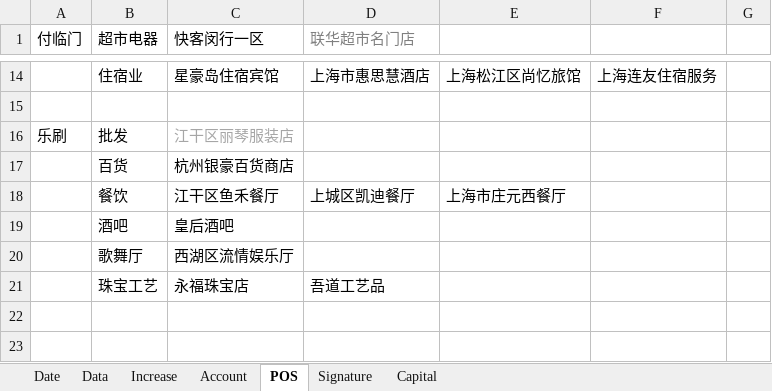
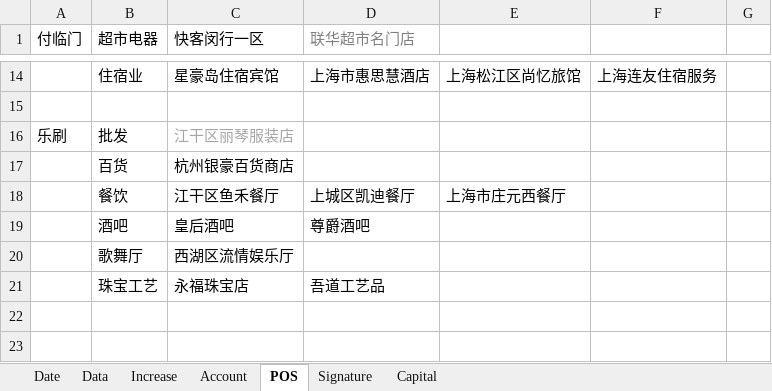
Before and after one commit to dreamingodd/useful_txt, an Excel workbook: credit_card.xlsx, sheet POS, drawn as a sheet; only a part is shown, gaps mark what is left out; values as stored, in another font and other column widths than the file's, no borders; the diff names each change by its address in the sheet, - before the commit and + after, or states it on an @@ line.

```diff
--- a/credit_card.xlsx (sheet POS)
+++ b/credit_card.xlsx (sheet POS)
-D19 (联华超市名门店): (empty)
+D19 (联华超市名门店): 尊爵酒吧
```
Also changed, not shown: sheet Account.
